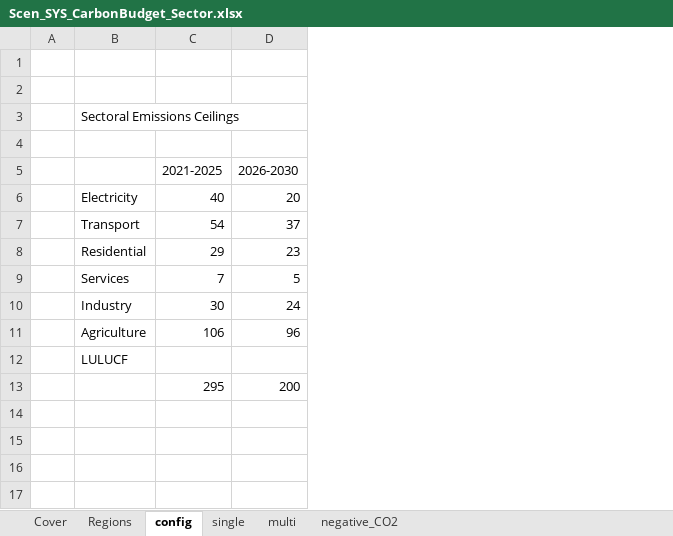
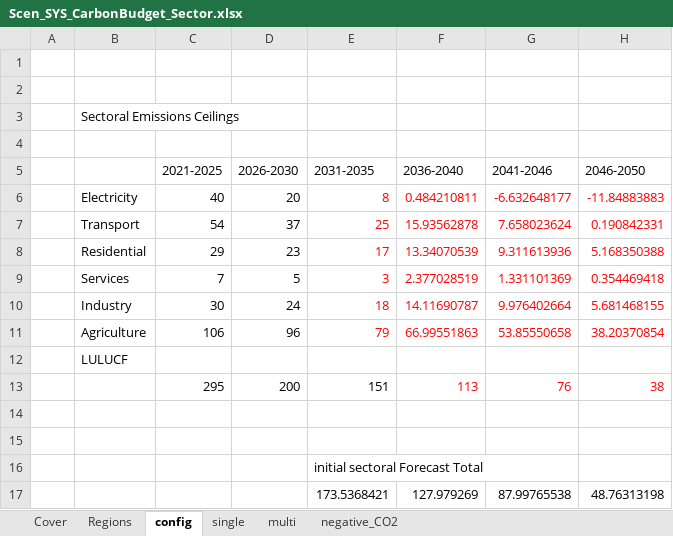
Before and after one commit to MaREI-EPMG/times-ireland-model, an Excel workbook: SuppXLS/Scen_SYS_CarbonBudget_Sector.xlsx, sheet config, drawn as a sheet; values as stored, in another font and other column widths than the file's, no borders; the diff names each change by its address in the sheet, - before the commit and + after, or states it on an @@ line.

```diff
--- a/SuppXLS/Scen_SYS_CarbonBudget_Sector.xlsx (sheet config)
+++ b/SuppXLS/Scen_SYS_CarbonBudget_Sector.xlsx (sheet config)
+column E (2031-2035), rows 6-13: 8 | 25 | 17 | 3 | 18 | 79 |  | 151
+column F (2036-2040), rows 6-13: 0.484210811 | 15.93562878 | 13.34070539 | 2.377028519 | 14.11690787 | 66.99551863 |  | 113
+column G (2041-2046), rows 6-13: -6.632648177 | 7.658023624 | 9.311613936 | 1.331101369 | 9.976402664 | 53.85550658 |  | 76
+column H (2046-2050), rows 6-13: -11.84883883 | 0.190842331 | 5.168350388 | 0.354469418 | 5.681468155 | 38.20370854 |  | 38
+row 14: (empty)
+row 15: (empty)
+row 16:  |  |  |  | initial sectoral Forecast Total
+row 17:  |  |  |  | 173.5368421 | 127.979269 | 87.99765538 | 48.76313198
```
Also changed, not shown: sheet single, SubRES_TMPL/SubRES_PWR_DH.xlsx.
